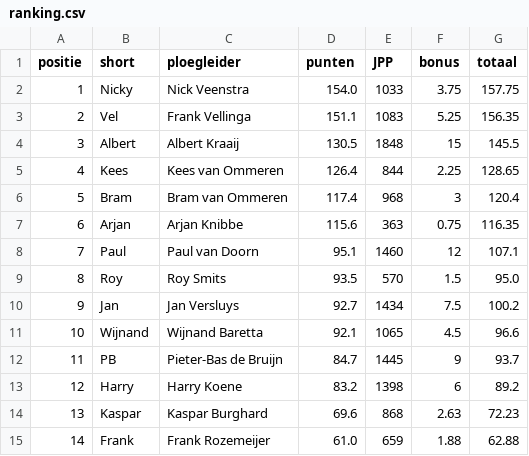
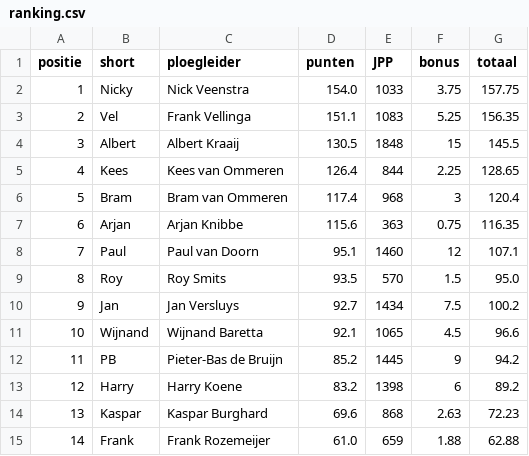
Before and after one commit to wijnandb/wielerspel2023, a CSV file: _data/ranking.csv, drawn as a sheet.

```diff
--- a/_data/ranking.csv
+++ b/_data/ranking.csv
@@ -11,3 +11,3 @@ positie,short,ploegleider,punten,JPP,bonus,totaal
 10,Wijnand,Wijnand Baretta,92.1,1065,4.5,96.6
-11,PB,Pieter-Bas de Bruijn,84.7,1445,9,93.7
+11,PB,Pieter-Bas de Bruijn,85.2,1445,9,94.2
 12,Harry,Harry Koene,83.2,1398,6,89.2
```
Also changed, not shown: _data/latest_results_with_points.csv, _data/ploegleiders/pb.csv, 5 other files.
